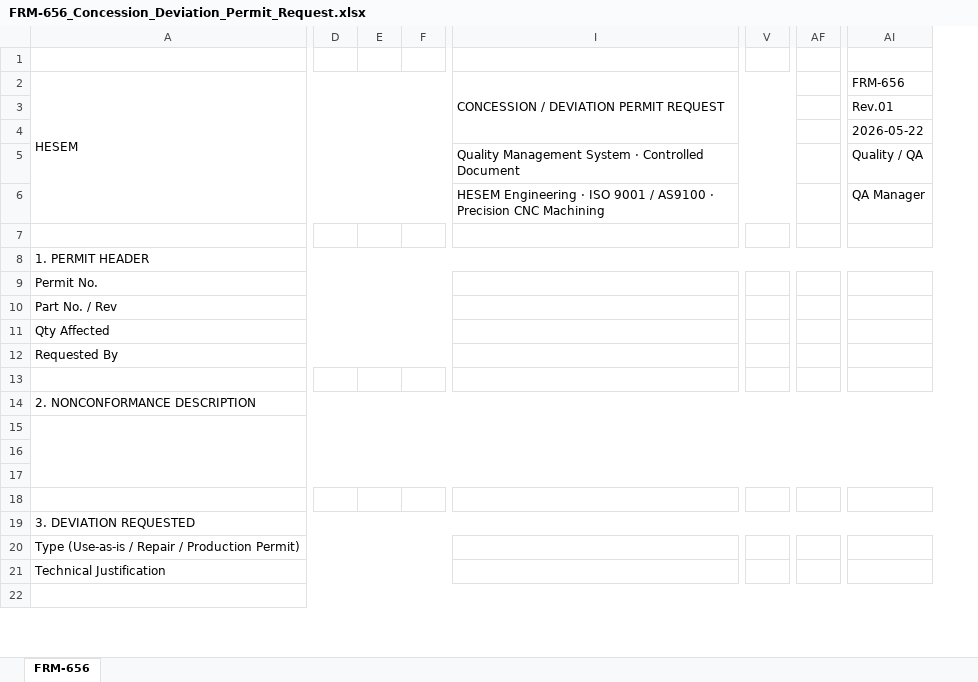
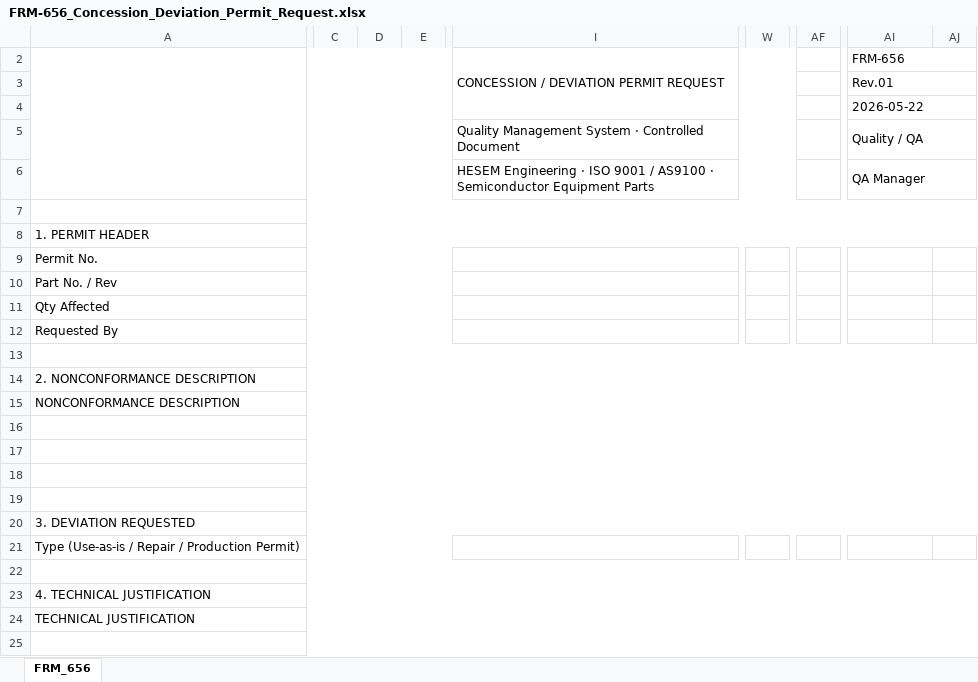
Before and after one commit to sanhvo86-hesem/mom, an Excel workbook: mom/docs/forms/frm-600-inspection/FRM-656_Concession_Deviation_Permit_Request.xlsx, sheet FRM_656, drawn as a sheet; only a part is shown, gaps mark what is left out; values as stored, in another font and other column widths than the file's, no cell formats; charts and pictures and conditional formats not drawn; removed rows and columns are numbered as before the commit, all else as after; rows hold the shown columns only; the diff covers the shown part only; the diff names each change by its address in the sheet, - before the commit and + after, or states it on an @@ line.

```diff
--- a/mom/docs/forms/frm-600-inspection/FRM-656_Concession_Deviation_Permit_Request.xlsx (sheet FRM_656)
+++ b/mom/docs/forms/frm-600-inspection/FRM-656_Concession_Deviation_Permit_Request.xlsx (sheet FRM_656)
-sheet tab: FRM-656
+sheet tab: FRM_656
+column C, empty
+column D, empty
+column E, empty
-column D, empty
-column E, empty
-column F, empty
-column V, empty
+column W, empty
-column AF, empty
+column AF, empty
+column AJ, empty
-row 1: (empty)
-A2: HESEM
+A2: (empty)
+AI2:AJ2 merged
+AI3:AJ3 merged
+AI4:AJ4 merged
+AI5:AJ5 merged
-I6: …AS9100 · Precision CNC Machining
+I6: …AS9100 · Semiconductor Equipment Parts
+AI6:AJ6 merged
+A7:AJ7 merged
+A13:AJ13 merged
+row 15: NONCONFORMANCE DESCRIPTION
-A15:AI17 merged
+A16:AJ16 merged
+A17:AJ17 merged
+A18:AJ18 merged
+A19:AJ19 merged
+row 22: (empty)
-A23: Technical Justification
+A23: 4. TECHNICAL JUSTIFICATION
-A21:G21 merged
+A23:AJ23 merged
+row 24: TECHNICAL JUSTIFICATION
-A22:AI24 merged
+A25:AJ25 merged
```
Also changed, not shown: 2 added rows, 10 edited cells and merged cells elsewhere in this sheet, cell formats, charts or pictures, mom/docs/forms/frm-300-technical/FRM-312_Ballooned_Drawing_Characteristic_Accountability_Sheet.xlsx, mom/docs/forms/frm-500-production/FRM-515_Tool_Change_Verification_Record.xlsx, 8 other files.
